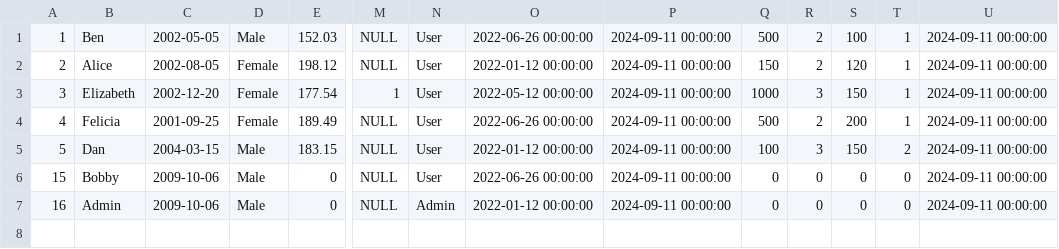
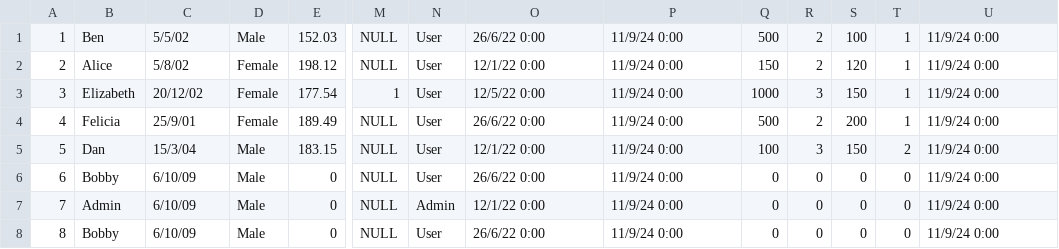
Before and after one commit to danellegoh/IS483, a CSV file: db/user_final.csv, drawn as a sheet; only a part is shown, gaps mark what is left out; rows hold the shown columns only; the diff names each change by its address in the sheet, - before the commit and + after, or states it on an @@ line.

Commit message:
updated user csv

```diff
--- a/db/user_final.csv
+++ b/db/user_final.csv
-C1: 2002-05-05
+C1: 5/5/02
-O1: 2022-06-26 00:00:00
+O1: 26/6/22 0:00
-P1:P7: 2024-09-11 00:00:00
+P1:P7: 11/9/24 0:00
-U1:U7: 2024-09-11 00:00:00
+U1:U7: 11/9/24 0:00
-C2: 2002-08-05
+C2: 5/8/02
-O2: 2022-01-12 00:00:00
+O2: 12/1/22 0:00
-C3: 2002-12-20
+C3: 20/12/02
-O3: 2022-05-12 00:00:00
+O3: 12/5/22 0:00
-C4: 2001-09-25
+C4: 25/9/01
-O4: 2022-06-26 00:00:00
+O4: 26/6/22 0:00
-C5: 2004-03-15
+C5: 15/3/04
-O5: 2022-01-12 00:00:00
+O5: 12/1/22 0:00
-A6: 15
+A6: 6
-C6:C7: 2009-10-06
+C6:C7: 6/10/09
-O6: 2022-06-26 00:00:00
+O6: 26/6/22 0:00
-A7: 16
+A7: 7
-O7: 2022-01-12 00:00:00
+O7: 12/1/22 0:00
+row 8: 8 | Bobby | 6/10/09 | Male | 0 | NULL | User | 26/6/22 0:00 | 11/9/24 0:00 | 0 | 0 | 0 | 0 | 11/9/24 0:00
```
